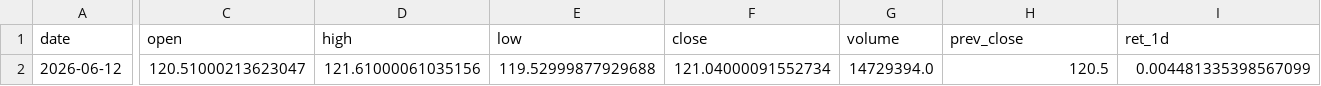
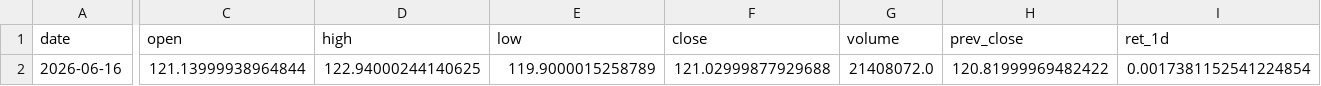
Before and after one commit to kvandre12-commits/SharpEdge-System, a CSV file: outputs/latest_wmt_features_daily.csv, drawn as a sheet; only a part is shown, gaps mark what is left out; the diff covers the shown part only; the diff names each change by its address in the sheet, - before the commit and + after, or states it on an @@ line.

```diff
--- a/outputs/latest_wmt_features_daily.csv
+++ b/outputs/latest_wmt_features_daily.csv
-A2 (date): 2026-06-12
+A2 (date): 2026-06-16
-C2 (open): 120.51000213623047
+C2 (open): 121.13999938964844
-D2 (high): 121.61000061035156
+D2 (high): 122.94000244140625
-E2 (low): 119.52999877929688
+E2 (low): 119.9000015258789
-F2 (close): 121.04000091552734
+F2 (close): 121.02999877929688
-G2 (volume): 14729394.0
+G2 (volume): 21408072.0
-H2 (prev_close): 120.5
+H2 (prev_close): 120.81999969482422
-I2 (ret_1d): 0.004481335398567099
+I2 (ret_1d): 0.0017381152541224854
```
Also changed, not shown: 6 edited cells elsewhere in this file, outputs/latest_signal_strength.csv, outputs/spy_finra_ats_weekly.csv, 13 other files.
